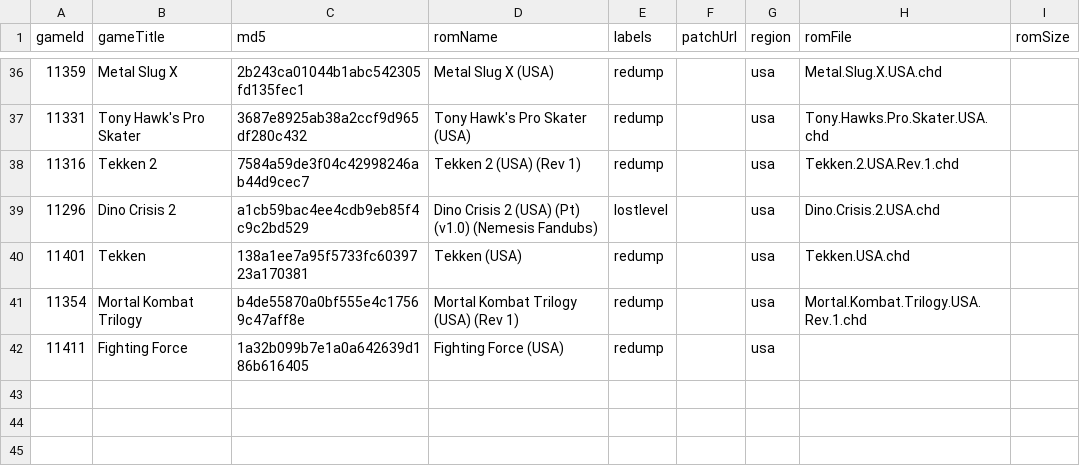
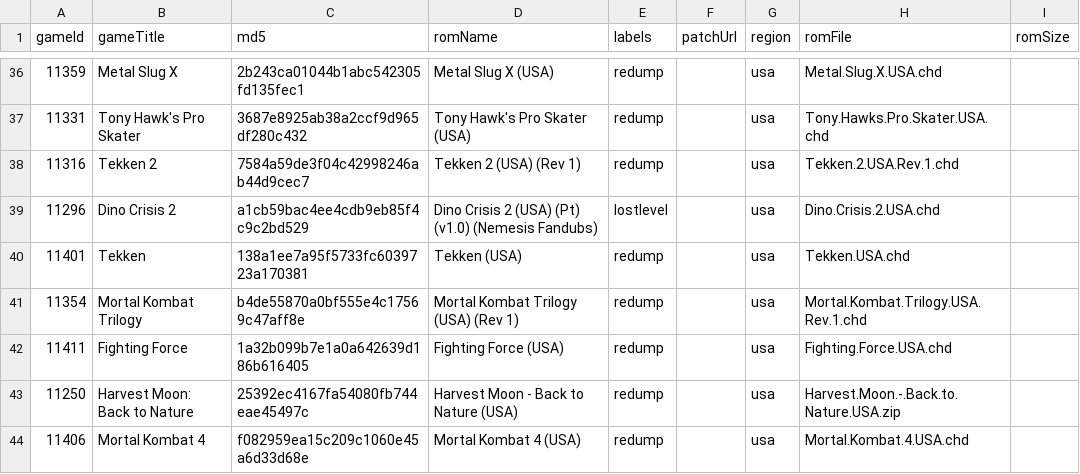
Before and after one commit to hoanghdtv/RetroHelper, a CSV file: output/psx-md5.csv, drawn as a sheet; only a part is shown, gaps mark what is left out.

```diff
--- a/output/psx-md5.csv
+++ b/output/psx-md5.csv
@@ -41,2 +41,4 @@ gameId,gameTitle,md5,romName,labels,patchUrl,region,romFile,romSize
 11354,Mortal Kombat Trilogy,b4de55870a0bf555e4c17569c47aff8e,Mortal Kombat Trilogy (USA) (Rev 1),redump,,usa,Mortal.Kombat.Trilogy.USA.Rev.1.chd ,
-11411,Fighting Force,1a32b099b7e1a0a642639d186b616405,Fighting Force (USA),redump,,usa,,
+11411,Fighting Force,1a32b099b7e1a0a642639d186b616405,Fighting Force (USA),redump,,usa,Fighting.Force.USA.chd,
+11250,Harvest Moon: Back to Nature,25392ec4167fa54080fb744eae45497c,Harvest Moon - Back to Nature (USA),redump,,usa,Harvest.Moon.-.Back.to.Nature.USA.zip,
+11406,Mortal Kombat 4,f082959ea15c209c1060e45a6d33d68e,Mortal Kombat 4 (USA),redump,,usa,Mortal.Kombat.4.USA.chd,
```
Also changed, not shown: output/games-md5.csv, output/psx-games.csv, 3 other files.
